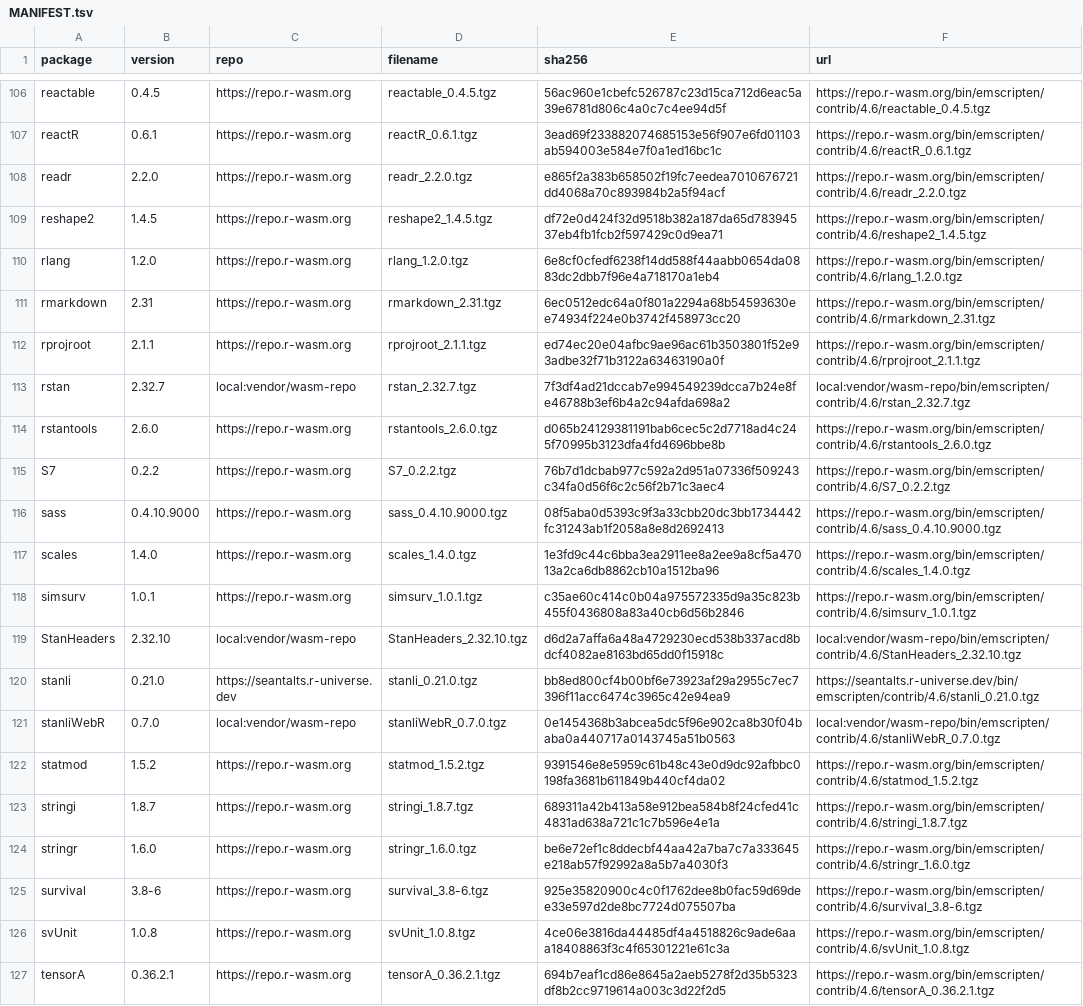
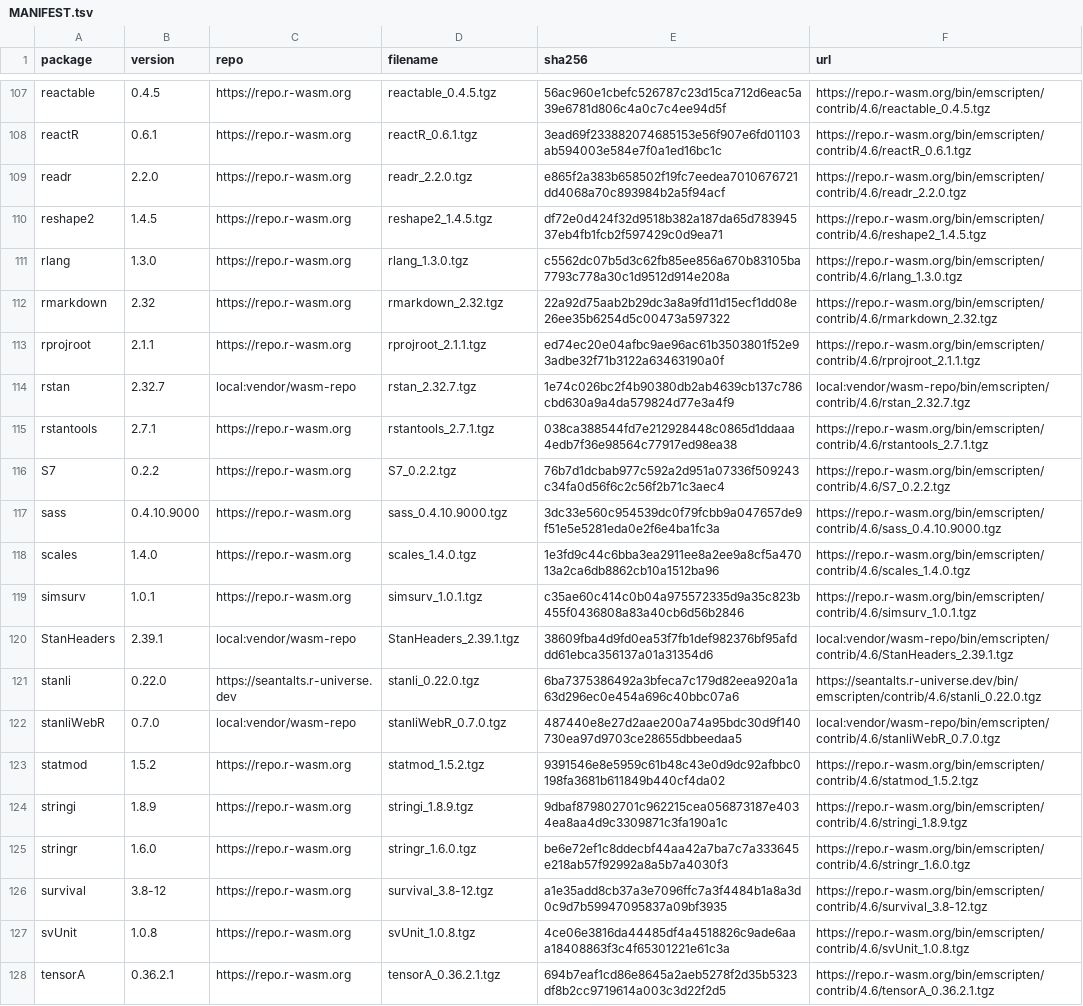
Before and after one commit to luwidmer/bamdd-webr, a TSV file: lib/MANIFEST.tsv, drawn as a sheet; only a part is shown, gaps mark what is left out; the diff covers the shown part only.

```diff
--- a/lib/MANIFEST.tsv
+++ b/lib/MANIFEST.tsv
@@ -109,18 +110,18 @@ readr	2.2.0	https://repo.r-wasm.org	readr_2.2.0.tgz	e865f2a383b658502f19fc7eedea
 reshape2	1.4.5	https://repo.r-wasm.org	reshape2_1.4.5.tgz	df72e0d424f32d9518b382a187da65d78394537eb4fb1fcb2f597429c0d9ea71	https://repo.r-wasm.org/bin/emscripten/contrib/4.6/reshape2_1.4.5.tgz
-rlang	1.2.0	https://repo.r-wasm.org	rlang_1.2.0.tgz	6e8cf0cfedf6238f14dd588f44aabb0654da0883dc2dbb7f96e4a718170a1eb4	https://repo.r-wasm.org/bin/emscripten/contrib/4.6/rlang_1.2.0.tgz
-rmarkdown	2.31	https://repo.r-wasm.org	rmarkdown_2.31.tgz	6ec0512edc64a0f801a2294a68b54593630ee74934f224e0b3742f458973cc20	https://repo.r-wasm.org/bin/emscripten/contrib/4.6/rmarkdown_2.31.tgz
+rlang	1.3.0	https://repo.r-wasm.org	rlang_1.3.0.tgz	c5562dc07b5d3c62fb85ee856a670b83105ba7793c778a30c1d9512d914e208a	https://repo.r-wasm.org/bin/emscripten/contrib/4.6/rlang_1.3.0.tgz
+rmarkdown	2.32	https://repo.r-wasm.org	rmarkdown_2.32.tgz	22a92d75aab2b29dc3a8a9fd11d15ecf1dd08e26ee35b6254d5c00473a597322	https://repo.r-wasm.org/bin/emscripten/contrib/4.6/rmarkdown_2.32.tgz
 rprojroot	2.1.1	https://repo.r-wasm.org	rprojroot_2.1.1.tgz	ed74ec20e04afbc9ae96ac61b3503801f52e93adbe32f71b3122a63463190a0f	https://repo.r-wasm.org/bin/emscripten/contrib/4.6/rprojroot_2.1.1.tgz
-rstan	2.32.7	local:vendor/wasm-repo	rstan_2.32.7.tgz	7f3df4ad21dccab7e994549239dcca7b24e8fe46788b3ef6b4a2c94afda698a2	local:vendor/wasm-repo/bin/emscripten/contrib/4.6/rstan_2.32.7.tgz
-rstantools	2.6.0	https://repo.r-wasm.org	rstantools_2.6.0.tgz	d065b24129381191bab6cec5c2d7718ad4c245f70995b3123dfa4fd4696bbe8b	https://repo.r-wasm.org/bin/emscripten/contrib/4.6/rstantools_2.6.0.tgz
+rstan	2.32.7	local:vendor/wasm-repo	rstan_2.32.7.tgz	1e74c026bc2f4b90380db2ab4639cb137c786cbd630a9a4da579824d77e3a4f9	local:vendor/wasm-repo/bin/emscripten/contrib/4.6/rstan_2.32.7.tgz
+rstantools	2.7.1	https://repo.r-wasm.org	rstantools_2.7.1.tgz	038ca388544fd7e212928448c0865d1ddaaa4edb7f36e98564c77917ed98ea38	https://repo.r-wasm.org/bin/emscripten/contrib/4.6/rstantools_2.7.1.tgz
 S7	0.2.2	https://repo.r-wasm.org	S7_0.2.2.tgz	76b7d1dcbab977c592a2d951a07336f509243c34fa0d56f6c2c56f2b71c3aec4	https://repo.r-wasm.org/bin/emscripten/contrib/4.6/S7_0.2.2.tgz
-sass	0.4.10.9000	https://repo.r-wasm.org	sass_0.4.10.9000.tgz	08f5aba0d5393c9f3a33cbb20dc3bb1734442fc31243ab1f2058a8e8d2692413	https://repo.r-wasm.org/bin/emscripten/contrib/4.6/sass_0.4.10.9000.tgz
+sass	0.4.10.9000	https://repo.r-wasm.org	sass_0.4.10.9000.tgz	3dc33e560c954539dc0f79fcbb9a047657de9f51e5e5281eda0e2f6e4ba1fc3a	https://repo.r-wasm.org/bin/emscripten/contrib/4.6/sass_0.4.10.9000.tgz
 scales	1.4.0	https://repo.r-wasm.org	scales_1.4.0.tgz	1e3fd9c44c6bba3ea2911ee8a2ee9a8cf5a47013a2ca6db8862cb10a1512ba96	https://repo.r-wasm.org/bin/emscripten/contrib/4.6/scales_1.4.0.tgz
 simsurv	1.0.1	https://repo.r-wasm.org	simsurv_1.0.1.tgz	c35ae60c414c0b04a975572335d9a35c823b455f0436808a83a40cb6d56b2846	https://repo.r-wasm.org/bin/emscripten/contrib/4.6/simsurv_1.0.1.tgz
-StanHeaders	2.32.10	local:vendor/wasm-repo	StanHeaders_2.32.10.tgz	d6d2a7affa6a48a4729230ecd538b337acd8bdcf4082ae8163bd65dd0f15918c	local:vendor/wasm-repo/bin/emscripten/contrib/4.6/StanHeaders_2.32.10.tgz
-stanli	0.21.0	https://seantalts.r-universe.dev	stanli_0.21.0.tgz	bb8ed800cf4b00bf6e73923af29a2955c7ec7396f11acc6474c3965c42e94ea9	https://seantalts.r-universe.dev/bin/emscripten/contrib/4.6/stanli_0.21.0.tgz
-stanliWebR	0.7.0	local:vendor/wasm-repo	stanliWebR_0.7.0.tgz	0e1454368b3abcea5dc5f96e902ca8b30f04baba0a440717a0143745a51b0563	local:vendor/wasm-repo/bin/emscripten/contrib/4.6/stanliWebR_0.7.0.tgz
+StanHeaders	2.39.1	local:vendor/wasm-repo	StanHeaders_2.39.1.tgz	38609fba4d9fd0ea53f7fb1def982376bf95afddd61ebca356137a01a31354d6	local:vendor/wasm-repo/bin/emscripten/contrib/4.6/StanHeaders_2.39.1.tgz
+stanli	0.22.0	https://seantalts.r-universe.dev	stanli_0.22.0.tgz	6ba7375386492a3bfeca7c179d82eea920a1a63d296ec0e454a696c40bbc07a6	https://seantalts.r-universe.dev/bin/emscripten/contrib/4.6/stanli_0.22.0.tgz
+stanliWebR	0.7.0	local:vendor/wasm-repo	stanliWebR_0.7.0.tgz	487440e8e27d2aae200a74a95bdc30d9f140730ea97d9703ce28655dbbeedaa5	local:vendor/wasm-repo/bin/emscripten/contrib/4.6/stanliWebR_0.7.0.tgz
 statmod	1.5.2	https://repo.r-wasm.org	statmod_1.5.2.tgz	9391546e8e5959c61b48c43e0d9dc92afbbc0198fa3681b611849b440cf4da02	https://repo.r-wasm.org/bin/emscripten/contrib/4.6/statmod_1.5.2.tgz
-stringi	1.8.7	https://repo.r-wasm.org	stringi_1.8.7.tgz	689311a42b413a58e912bea584b8f24cfed41c4831ad638a721c1c7b596e4e1a	https://repo.r-wasm.org/bin/emscripten/contrib/4.6/stringi_1.8.7.tgz
+stringi	1.8.9	https://repo.r-wasm.org	stringi_1.8.9.tgz	9dbaf879802701c962215cea056873187e4034ea8aa4d9c3309871c3fa190a1c	https://repo.r-wasm.org/bin/emscripten/contrib/4.6/stringi_1.8.9.tgz
 stringr	1.6.0	https://repo.r-wasm.org	stringr_1.6.0.tgz	be6e72ef1c8ddecbf44aa42a7ba7c7a333645e218ab57f92992a8a5b7a4030f3	https://repo.r-wasm.org/bin/emscripten/contrib/4.6/stringr_1.6.0.tgz
-survival	3.8-6	https://repo.r-wasm.org	survival_3.8-6.tgz	925e35820900c4c0f1762dee8b0fac59d69dee33e597d2de8bc7724d075507ba	https://repo.r-wasm.org/bin/emscripten/contrib/4.6/survival_3.8-6.tgz
+survival	3.8-12	https://repo.r-wasm.org	survival_3.8-12.tgz	a1e35add8cb37a3e7096ffc7a3f4484b1a8a3d0c9d7b59947095837a09bf3935	https://repo.r-wasm.org/bin/emscripten/contrib/4.6/survival_3.8-12.tgz
 svUnit	1.0.8	https://repo.r-wasm.org	svUnit_1.0.8.tgz	4ce06e3816da44485df4a4518826c9ade6aaa18408863f3c4f65301221e61c3a	https://repo.r-wasm.org/bin/emscripten/contrib/4.6/svUnit_1.0.8.tgz
```
Also changed, not shown: 1 added row and 144 edited cells elsewhere in this file, 1 other file.
